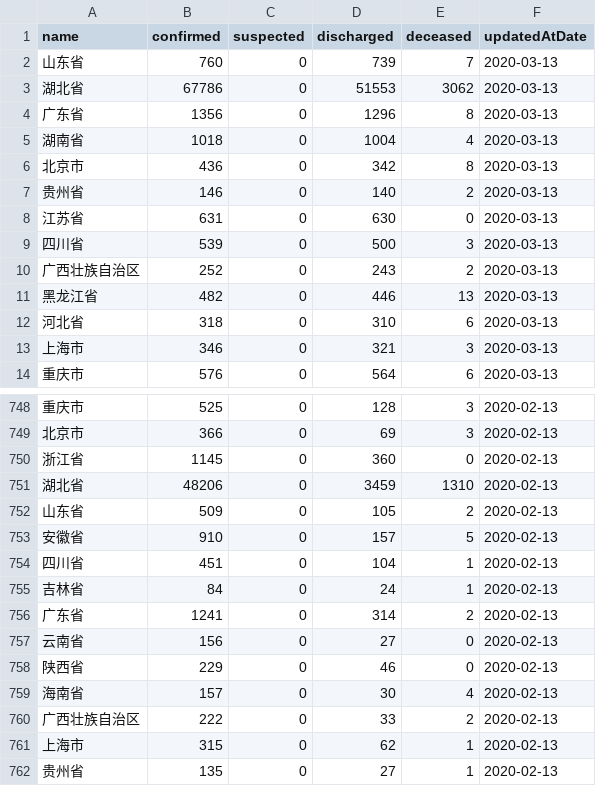
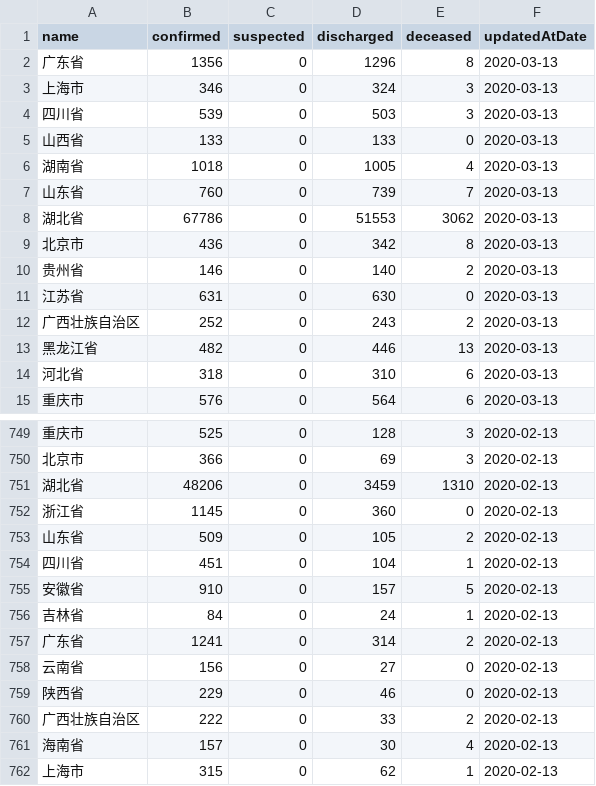
Before and after one commit to fantasticfears-stage/ncov-zh, a CSV file: public/data/provinces.csv, drawn as a sheet; only a part is shown, gaps mark what is left out; the shorter side is filled out with more unchanged rows; the diff covers the shown part only.

```diff
--- a/public/data/provinces.csv
+++ b/public/data/provinces.csv
@@ -1,6 +1,9 @@
 name,confirmed,suspected,discharged,deceased,updatedAtDate
+广东省,1356,0,1296,8,2020-03-13
+上海市,346,0,324,3,2020-03-13
+四川省,539,0,503,3,2020-03-13
+山西省,133,0,133,0,2020-03-13
+湖南省,1018,0,1005,4,2020-03-13
 山东省,760,0,739,7,2020-03-13
 湖北省,67786,0,51553,3062,2020-03-13
-广东省,1356,0,1296,8,2020-03-13
-湖南省,1018,0,1004,4,2020-03-13
 北京市,436,0,342,8,2020-03-13
@@ -8,3 +11,2 @@ name,confirmed,suspected,discharged,deceased,updatedAtDate
 江苏省,631,0,630,0,2020-03-13
-四川省,539,0,500,3,2020-03-13
 广西壮族自治区,252,0,243,2,2020-03-13
@@ -12,3 +14,2 @@ name,confirmed,suspected,discharged,deceased,updatedAtDate
 河北省,318,0,310,6,2020-03-13
-上海市,346,0,321,3,2020-03-13
 重庆市,576,0,564,6,2020-03-13
@@ -749,7 +750,7 @@ name,confirmed,suspected,discharged,deceased,updatedAtDate
 北京市,366,0,69,3,2020-02-13
+湖北省,48206,0,3459,1310,2020-02-13
 浙江省,1145,0,360,0,2020-02-13
-湖北省,48206,0,3459,1310,2020-02-13
 山东省,509,0,105,2,2020-02-13
+四川省,451,0,104,1,2020-02-13
 安徽省,910,0,157,5,2020-02-13
-四川省,451,0,104,1,2020-02-13
 吉林省,84,0,24,1,2020-02-13
@@ -758,4 +759,4 @@ name,confirmed,suspected,discharged,deceased,updatedAtDate
 陕西省,229,0,46,0,2020-02-13
+广西壮族自治区,222,0,33,2,2020-02-13
 海南省,157,0,30,4,2020-02-13
-广西壮族自治区,222,0,33,2,2020-02-13
 上海市,315,0,62,1,2020-02-13
```
Also changed, not shown: 43 moved rows elsewhere in this file, public/data/provinces/an_hui.csv, public/data/provinces/bei_jing.csv, 28 other files.
